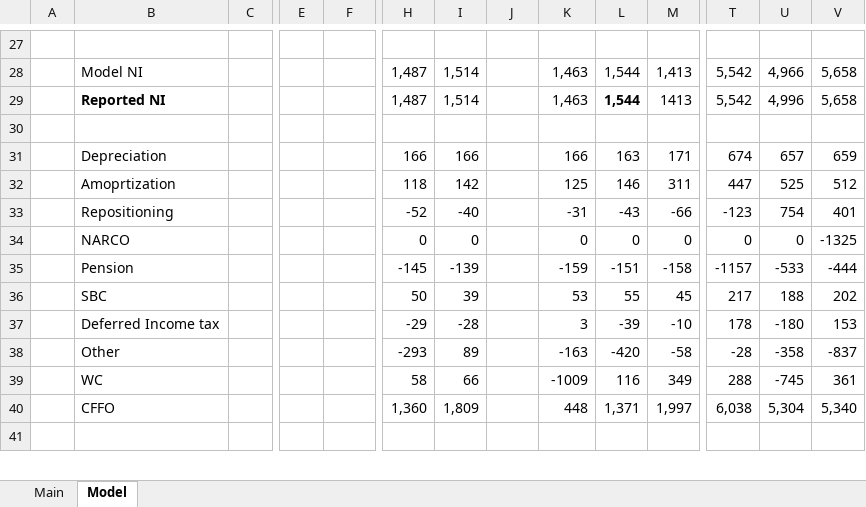
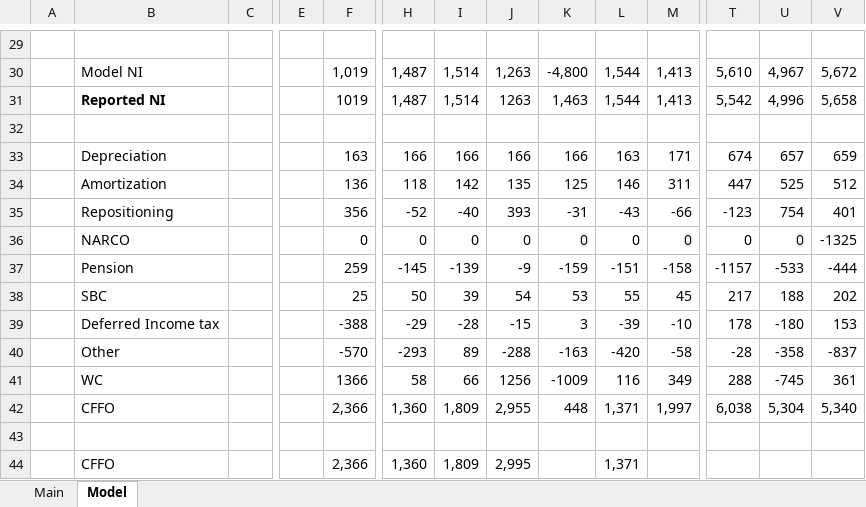
Before and after one commit to akirpach/models, an Excel workbook: HON.xlsx, sheet Model, drawn as a sheet; only a part is shown, gaps mark what is left out; values as stored, in another font and other column widths than the file's, no borders; charts and pictures not drawn; addresses are those after the commit; rows hold the shown columns only; the diff covers the shown part only; the diff names each change by its address in the sheet, - before the commit and + after, or states it on an @@ line.

```diff
--- a/HON.xlsx (sheet Model)
+++ b/HON.xlsx (sheet Model)
-F30: (empty)
+F30: 1,019
-J30: (empty)
+J30: 1,263
-K30: 1,463
+K30: -4,800
-T30: 5,542
+T30: 5,610
-U30: 4,966
+U30: 4,967
-V30: 5,658
+V30: 5,672
-F31: (empty)
+F31: 1019
-J31: (empty)
+J31: 1263
-L31 bold: on
+L31 bold: off
-M31: 1413
+M31: 1,413
-F33: (empty)
+F33: 163
-J33: (empty)
+J33: 166
-B34: Amoprtization
+B34: Amortization
-F34: (empty)
+F34: 136
-J34: (empty)
+J34: 135
-F35: (empty)
+F35: 356
-J35: (empty)
+J35: 393
-F36: (empty)
+F36: 0
-J36: (empty)
+J36: 0
-F37: (empty)
+F37: 259
-J37: (empty)
+J37: -9
-F38: (empty)
+F38: 25
-J38: (empty)
+J38: 54
-F39: (empty)
+F39: -388
-J39: (empty)
+J39: -15
-F40: (empty)
+F40: -570
-J40: (empty)
+J40: -288
-F41: (empty)
+F41: 1366
-J41: (empty)
+J41: 1256
-F42: (empty)
+F42: 2,366
-J42: (empty)
+J42: 2,955
+row 44:  | CFFO |  |  | 2,366 | 1,360 | 1,809 | 2,995 |  | 1,371
```
Also changed, not shown: 2 added rows and 75 edited cells elsewhere in this sheet, formulas that keep their value, charts or pictures, ASTS.xlsx, 1 other file.
